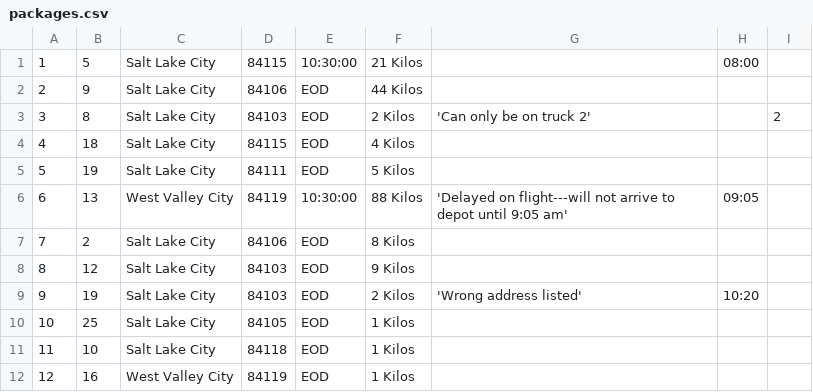
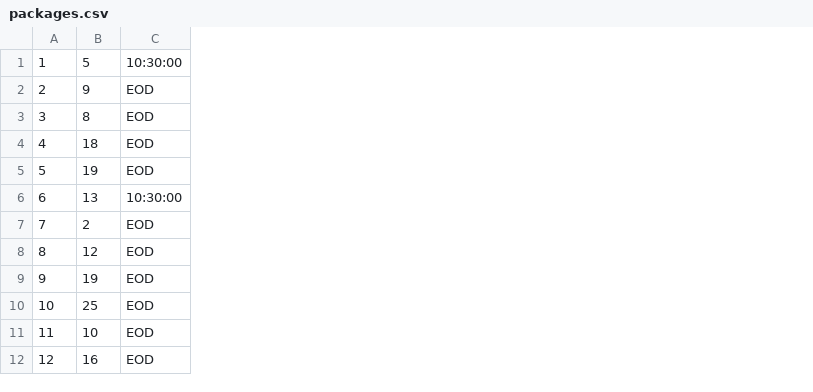
Before and after one commit to RichardGSchmidt/genetic-dash, a CSV file: data/packages.csv, drawn as a sheet; only a part is shown; the diff names each change by its address in the sheet, - before the commit and + after, or states it on an @@ line.

Commit message:
More refactoring to clear out various package data no longer needed.  Started the new Genome class to act as a solution container for easier mutation / crossover operations.  Edited packages.csv to remove all unnecessary information.

```diff
--- a/data/packages.csv
+++ b/data/packages.csv
-column C, rows 1-12: Salt Lake City | Salt Lake City | Salt Lake City | Salt Lake City | Salt Lake City | West Valley City | Salt Lake City | Salt Lake City | Salt Lake City | Salt Lake City | Salt Lake City | West Valley City
-column D, rows 1-12: 84115 | 84106 | 84103 | 84115 | 84111 | 84119 | 84106 | 84103 | 84103 | 84105 | 84118 | 84119
-column F, rows 1-12: 21 Kilos | 44 Kilos | 2 Kilos | 4 Kilos | 5 Kilos | 88 Kilos | 8 Kilos | 9 Kilos | 2 Kilos | 1 Kilos | 1 Kilos | 1 Kilos
-column G, rows 3-9: 'Can only be on truck 2' |  |  | 'Delayed on flight---will not arrive to depot until 9:05 am' |  |  | 'Wrong address listed'
-column H, rows 1-9: 08:00 |  |  |  |  | 09:05 |  |  | 10:20
-column I, row 3: 2
```
Also changed, not shown: 6 other files.
